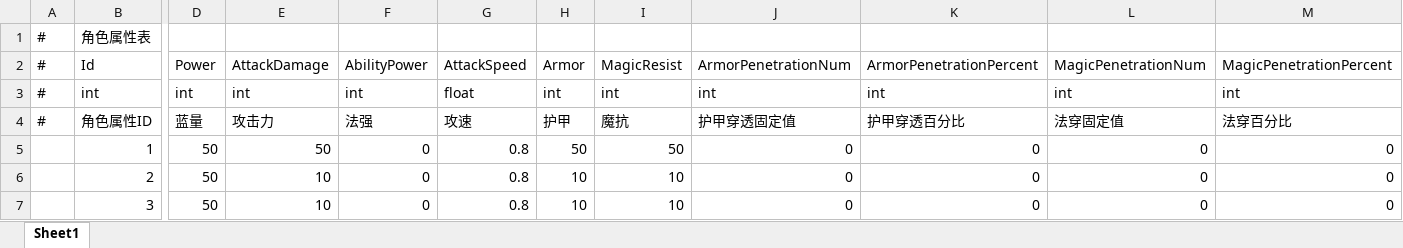
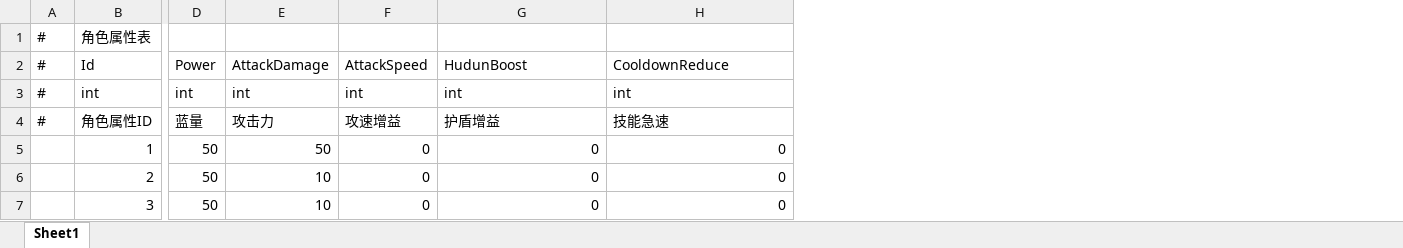
Before and after one commit to Yellowjump/AutoChess, an Excel workbook: Config/HeroAttribute.xlsx, sheet Sheet1, drawn as a sheet; only a part is shown, gaps mark what is left out; values as stored, in another font and other column widths than the file's, no borders; removed rows and columns are numbered as before the commit, all else as after; the diff names each change by its address in the sheet, - before the commit and + after, or states it on an @@ line.

```diff
--- a/Config/HeroAttribute.xlsx (sheet Sheet1)
+++ b/Config/HeroAttribute.xlsx (sheet Sheet1)
-column G, rows 2-7: AttackSpeed | float | 攻速 | 0.8 | 0.8 | 0.8
-column H, rows 2-7: Armor | int | 护甲 | 50 | 10 | 10
-column I, rows 2-7: MagicResist | int | 魔抗 | 50 | 10 | 10
-column L, rows 2-7: MagicPenetrationNum | int | 法穿固定值 | 0 | 0 | 0
-column M, rows 2-7: MagicPenetrationPercent | int | 法穿百分比 | 0 | 0 | 0
-F2: AbilityPower
+F2: AttackSpeed
-G2: ArmorPenetrationNum
+G2: HudunBoost
-H2: ArmorPenetrationPercent
+H2: CooldownReduce
-F4: 法强
+F4: 攻速增益
-G4: 护甲穿透固定值
+G4: 护盾增益
-H4: 护甲穿透百分比
+H4: 技能急速
```
Also changed, not shown: 19 other files.
